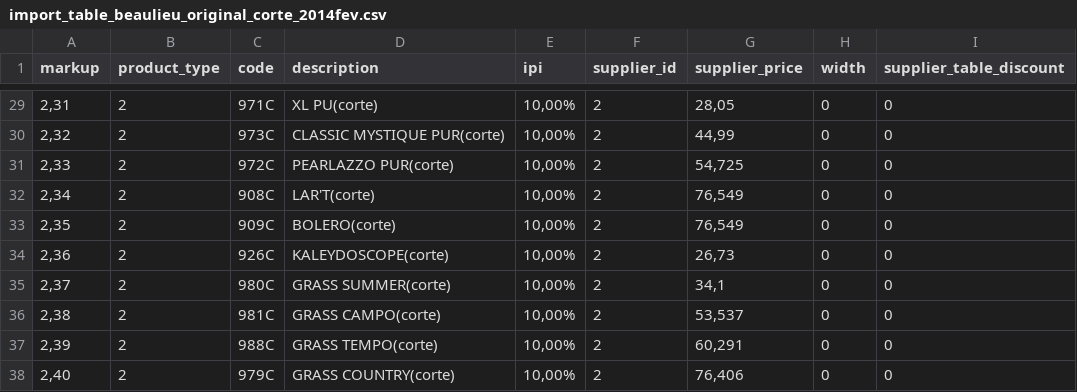
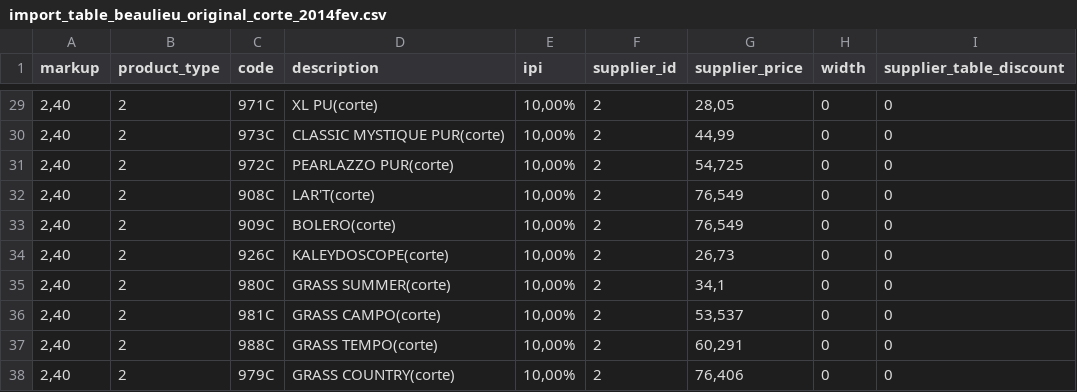
Before and after one commit to kimxoxo/baway, a CSV file: catalogos/beaulieu/2014fev/import_table_beaulieu_original_corte_2014fev.csv, drawn as a sheet; only a part is shown, gaps mark what is left out; the diff covers the shown part only.

```diff
--- a/catalogos/beaulieu/2014fev/import_table_beaulieu_original_corte_2014fev.csv
+++ b/catalogos/beaulieu/2014fev/import_table_beaulieu_original_corte_2014fev.csv
@@ -29,10 +29,10 @@ markup,product_type,code,description,ipi,supplier_id,supplier_price,width,suppli
-"2,31",2,971C,XL PU(corte),"10,00%",2,"28,05",0,0
-"2,32",2,973C,CLASSIC MYSTIQUE PUR(corte),"10,00%",2,"44,99",0,0
-"2,33",2,972C,PEARLAZZO PUR(corte),"10,00%",2,"54,725",0,0
-"2,34",2,908C,LAR'T(corte),"10,00%",2,"76,549",0,0
-"2,35",2,909C,BOLERO(corte),"10,00%",2,"76,549",0,0
-"2,36",2,926C,KALEYDOSCOPE(corte),"10,00%",2,"26,73",0,0
-"2,37",2,980C,GRASS SUMMER(corte),"10,00%",2,"34,1",0,0
-"2,38",2,981C,GRASS CAMPO(corte),"10,00%",2,"53,537",0,0
-"2,39",2,988C,GRASS TEMPO(corte),"10,00%",2,"60,291",0,0
+"2,40",2,971C,XL PU(corte),"10,00%",2,"28,05",0,0
+"2,40",2,973C,CLASSIC MYSTIQUE PUR(corte),"10,00%",2,"44,99",0,0
+"2,40",2,972C,PEARLAZZO PUR(corte),"10,00%",2,"54,725",0,0
+"2,40",2,908C,LAR'T(corte),"10,00%",2,"76,549",0,0
+"2,40",2,909C,BOLERO(corte),"10,00%",2,"76,549",0,0
+"2,40",2,926C,KALEYDOSCOPE(corte),"10,00%",2,"26,73",0,0
+"2,40",2,980C,GRASS SUMMER(corte),"10,00%",2,"34,1",0,0
+"2,40",2,981C,GRASS CAMPO(corte),"10,00%",2,"53,537",0,0
+"2,40",2,988C,GRASS TEMPO(corte),"10,00%",2,"60,291",0,0
 "2,40",2,979C,GRASS COUNTRY(corte),"10,00%",2,"76,406",0,0
```
Also changed, not shown: 27 edited cells elsewhere in this file, catalogos/beaulieu/2014fev/import_table_beaulieu_original_corte_2014fev_uft8.csv, catalogos/beaulieu/2014fev/import_table_beaulieu_original_rolo_2014fev.csv, 7 other files.
